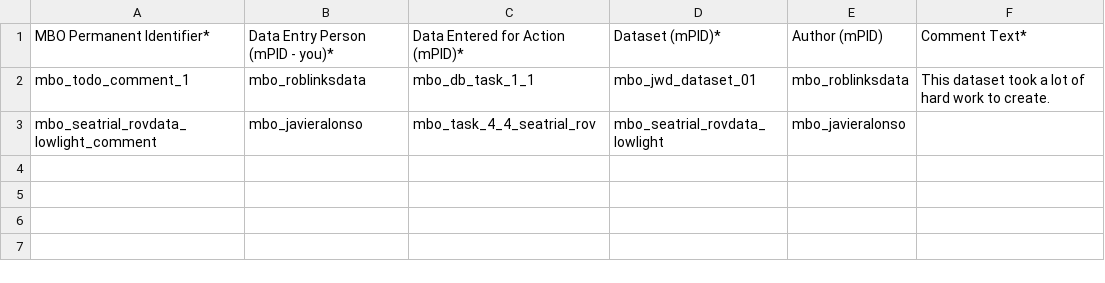
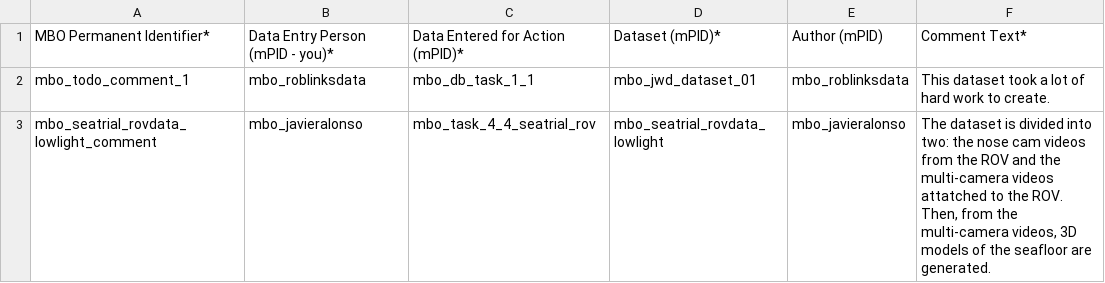
Before and after one commit to marco-bolo/csv-to-json-ld, a CSV file: data/DatasetComment.csv, drawn as a sheet.

```diff
--- a/data/DatasetComment.csv
+++ b/data/DatasetComment.csv
@@ -2,2 +2,2 @@ MBO Permanent Identifier*,Data Entry Person (mPID - you)*,Data Entered for Actio
 mbo_todo_comment_1,mbo_roblinksdata,mbo_db_task_1_1,mbo_jwd_dataset_01,mbo_roblinksdata,This dataset took a lot of hard work to create.
-mbo_seatrial_rovdata_lowlight_comment,mbo_javieralonso,mbo_task_4_4_seatrial_rov,mbo_seatrial_rovdata_lowlight,mbo_javieralonso,
+mbo_seatrial_rovdata_lowlight_comment,mbo_javieralonso,mbo_task_4_4_seatrial_rov,mbo_seatrial_rovdata_lowlight,mbo_javieralonso,"The dataset is divided into two: the nose cam videos from the ROV and the multi-camera videos attatched to the ROV. Then, from the multi-camera videos, 3D models of the seafloor are generated."
```
Also changed, not shown: data/DataDownload.csv, data/Dataset.csv, 3 other files.
